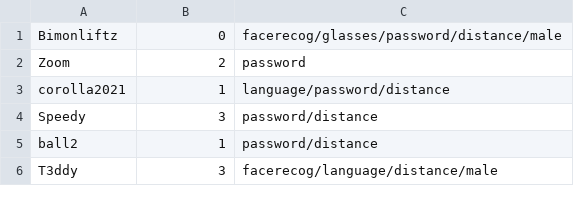
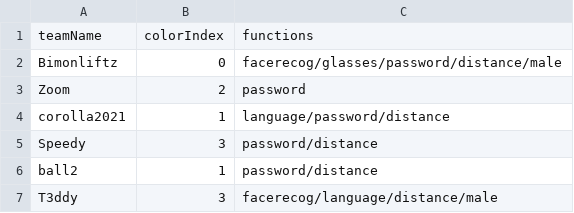
Before and after one commit to YuudachiXMMY/EDI-Racing-Project-v2, a CSV file: Assets/Data/vehicleGroupData.csv, drawn as a sheet; only a part is shown.

Commit message:
feat: replace hardcoded CarData with dynamic attribute system
Refactor the 3-field CarData struct (TeamName, ColorIndex, Functions)
into a flexible attribute system supporting arbitrary key-value pairs.

- Add AttributeEntry struct for JsonUtility-compatible attribute storage
- Rewrite CsvParser to support header rows with dynamic columns
- Update CarIdentity with dynamic attributes and accessor methods
- Add backward-compatible ColorIndex/Functions properties throughout
- Update SessionData, ScoreManager, ResultsExporter for dynamic attrs
- Update NetworkMessages (NetCarData/NetAttribute) for network sync
- Add header row to default vehicleGroupData.csv
- Add v2.1 PRD, implementation plan, and report

This is Phase 1 of the flexible survey & mapping feature (v2.1).
Enables professors to import CSVs with arbitrary survey columns.

```diff
--- a/Assets/Data/vehicleGroupData.csv
+++ b/Assets/Data/vehicleGroupData.csv
@@ -1 +1,2 @@
+teamName,colorIndex,functions
 Bimonliftz,0,facerecog/glasses/password/distance/male
```
Also changed, not shown: 11 other files.
